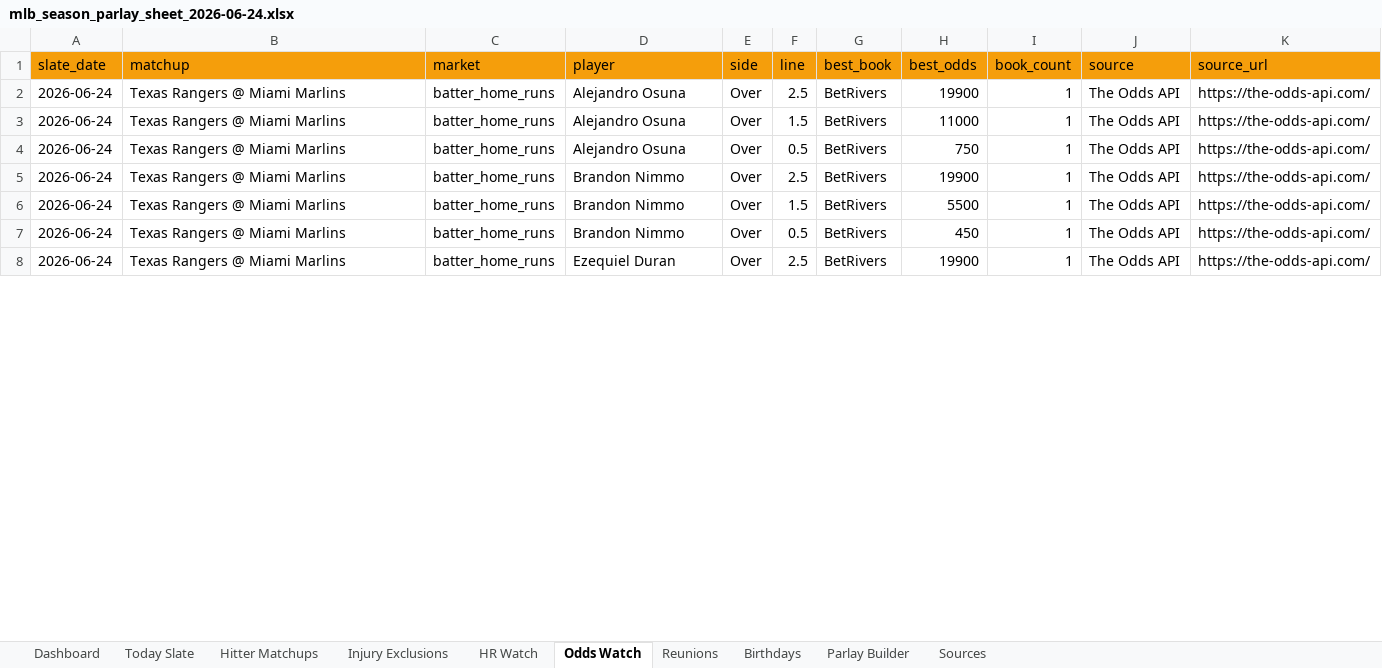
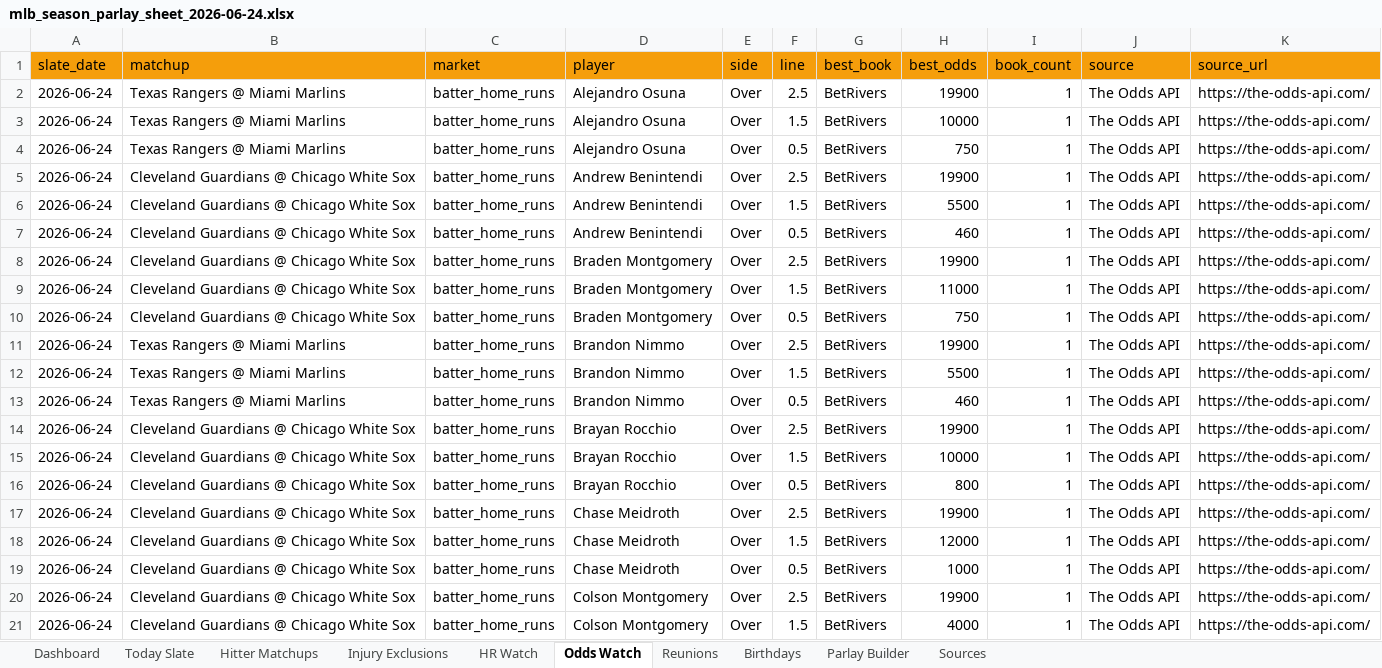
Before and after one commit to basezero-projects/mlb-sheet-download, an Excel workbook: mlb_season_parlay_sheet_2026-06-24.xlsx, sheet Odds Watch, drawn as a sheet; only a part is shown; the shorter side is filled out with more unchanged rows; values as stored, in another font and other column widths than the file's, no borders; table styles not drawn; addresses are those after the commit; the diff covers the shown part only; the diff names each change by its address in the sheet, - before the commit and + after, or states it on an @@ line.

Commit message:
Update MLB parlay board 2026-06-24

```diff
--- a/mlb_season_parlay_sheet_2026-06-24.xlsx (sheet Odds Watch)
+++ b/mlb_season_parlay_sheet_2026-06-24.xlsx (sheet Odds Watch)
-H3 (best_odds): 11000
+H3 (best_odds): 10000
+row 5: 2026-06-24 | Cleveland Guardians @ Chicago White Sox | batter_home_runs | Andrew Benintendi | Over | 2.5 | BetRivers | 19900 | 1 | The Odds API | https://the-odds-api.com/
+row 6: 2026-06-24 | Cleveland Guardians @ Chicago White Sox | batter_home_runs | Andrew Benintendi | Over | 1.5 | BetRivers | 5500 | 1 | The Odds API | https://the-odds-api.com/
+row 7: 2026-06-24 | Cleveland Guardians @ Chicago White Sox | batter_home_runs | Andrew Benintendi | Over | 0.5 | BetRivers | 460 | 1 | The Odds API | https://the-odds-api.com/
+row 8: 2026-06-24 | Cleveland Guardians @ Chicago White Sox | batter_home_runs | Braden Montgomery | Over | 2.5 | BetRivers | 19900 | 1 | The Odds API | https://the-odds-api.com/
+row 9: 2026-06-24 | Cleveland Guardians @ Chicago White Sox | batter_home_runs | Braden Montgomery | Over | 1.5 | BetRivers | 11000 | 1 | The Odds API | https://the-odds-api.com/
+row 10: 2026-06-24 | Cleveland Guardians @ Chicago White Sox | batter_home_runs | Braden Montgomery | Over | 0.5 | BetRivers | 750 | 1 | The Odds API | https://the-odds-api.com/
-H13 (best_odds): 450
+H13 (best_odds): 460
+row 14: 2026-06-24 | Cleveland Guardians @ Chicago White Sox | batter_home_runs | Brayan Rocchio | Over | 2.5 | BetRivers | 19900 | 1 | The Odds API | https://the-odds-api.com/
+row 15: 2026-06-24 | Cleveland Guardians @ Chicago White Sox | batter_home_runs | Brayan Rocchio | Over | 1.5 | BetRivers | 10000 | 1 | The Odds API | https://the-odds-api.com/
+row 16: 2026-06-24 | Cleveland Guardians @ Chicago White Sox | batter_home_runs | Brayan Rocchio | Over | 0.5 | BetRivers | 800 | 1 | The Odds API | https://the-odds-api.com/
+row 17: 2026-06-24 | Cleveland Guardians @ Chicago White Sox | batter_home_runs | Chase Meidroth | Over | 2.5 | BetRivers | 19900 | 1 | The Odds API | https://the-odds-api.com/
+row 18: 2026-06-24 | Cleveland Guardians @ Chicago White Sox | batter_home_runs | Chase Meidroth | Over | 1.5 | BetRivers | 12000 | 1 | The Odds API | https://the-odds-api.com/
+row 19: 2026-06-24 | Cleveland Guardians @ Chicago White Sox | batter_home_runs | Chase Meidroth | Over | 0.5 | BetRivers | 1000 | 1 | The Odds API | https://the-odds-api.com/
+row 20: 2026-06-24 | Cleveland Guardians @ Chicago White Sox | batter_home_runs | Colson Montgomery | Over | 2.5 | BetRivers | 19900 | 1 | The Odds API | https://the-odds-api.com/
+row 21: 2026-06-24 | Cleveland Guardians @ Chicago White Sox | batter_home_runs | Colson Montgomery | Over | 1.5 | BetRivers | 4000 | 1 | The Odds API | https://the-odds-api.com/
```
Also changed, not shown: 28 added rows and 17 edited cells elsewhere in this sheet, sheet Hitter Matchups, sheet HR Watch, sheet Sources, sheet Dashboard, mlb_season_parlay_sheet_latest.xlsx, 1 other file.
